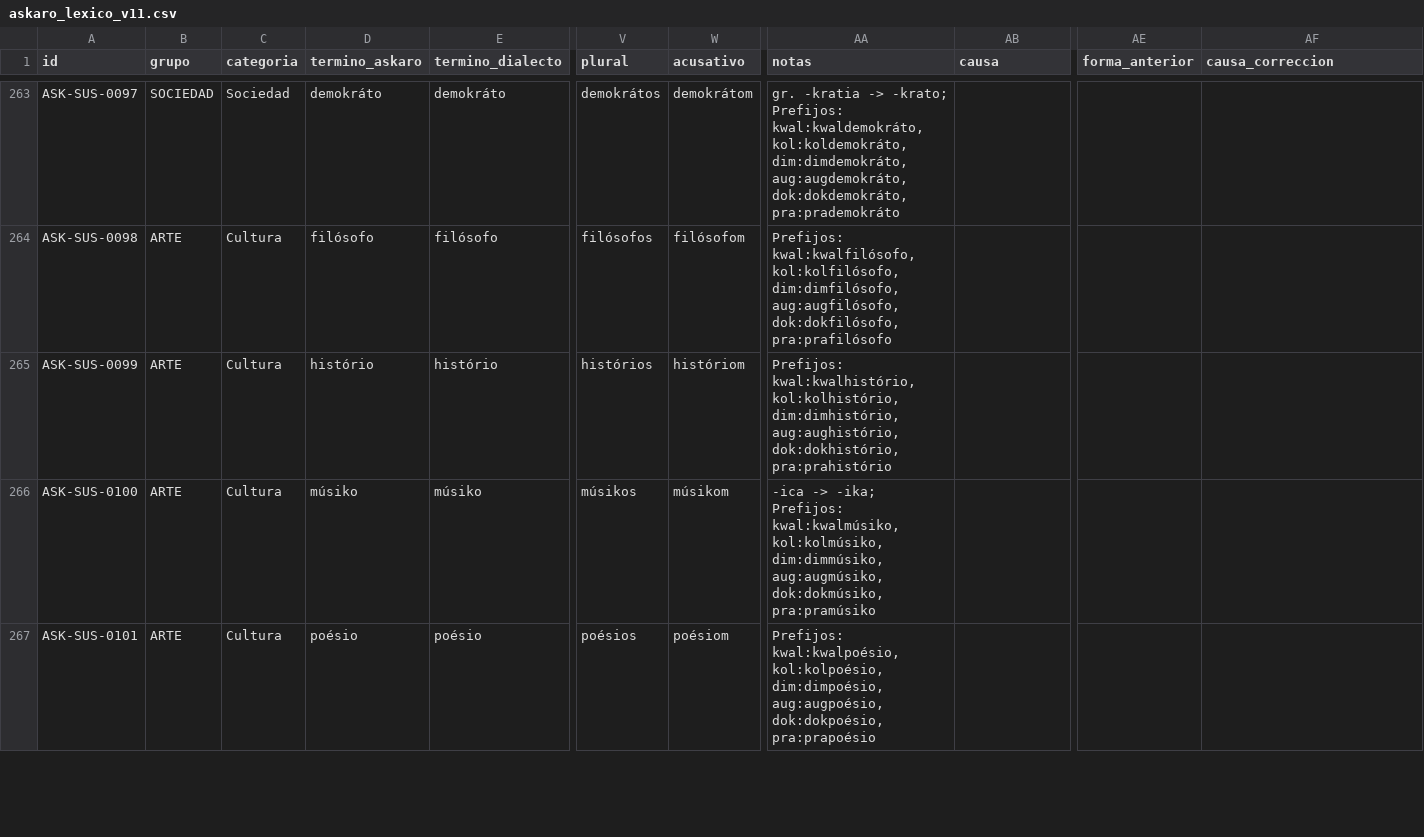
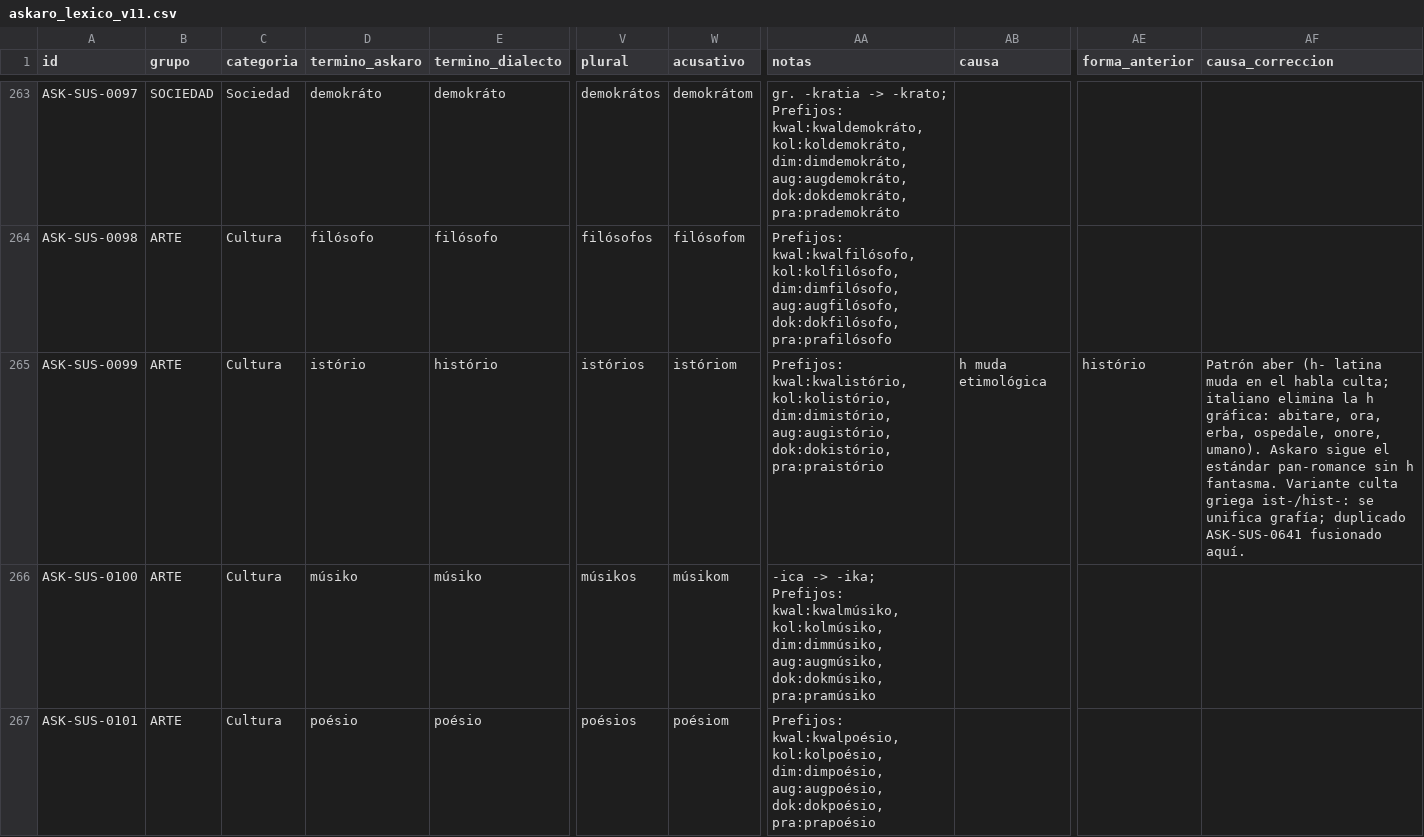
Before and after one commit to neogeneris/askaro, a CSV file: askaro_lexico_v11.csv, drawn as a sheet; only a part is shown, gaps mark what is left out; the diff covers the shown part only; the diff names each change by its address in the sheet, - before the commit and + after, or states it on an @@ line.

```diff
--- a/askaro_lexico_v11.csv
+++ b/askaro_lexico_v11.csv
-D265 (termino_askaro): histório
+D265 (termino_askaro): istório
-V265 (plural): histórios
+V265 (plural): istórios
-W265 (acusativo): históriom
+W265 (acusativo): istóriom
-AA265 (notas): Prefijos: kwal:kwalhistório, kol:kolhistório, dim:dimhistório, aug:aughistório, dok:dokhistório, pra:prahistório
+AA265 (notas): Prefijos: kwal:kwalistório, kol:kolistório, dim:dimistório, aug:augistório, dok:dokistório, pra:praistório
-AB265 (causa): (empty)
+AB265 (causa): h muda etimológica
-AE265 (forma_anterior): (empty)
+AE265 (forma_anterior): histório
-AF265 (causa_correccion): (empty)
+AF265 (causa_correccion): Patrón aber (h- latina muda en el habla culta; italiano elimina la h gráfica: abitare, ora, erba, ospedale, onore, umano). Askaro sigue el estándar pan-romance sin h fantasma. Variante culta griega ist-/hist-: se unifica grafía; duplicado ASK-SUS-0641 fusionado aquí.
```
Also changed, not shown: 51 edited cells elsewhere in this file, 1 other file.
